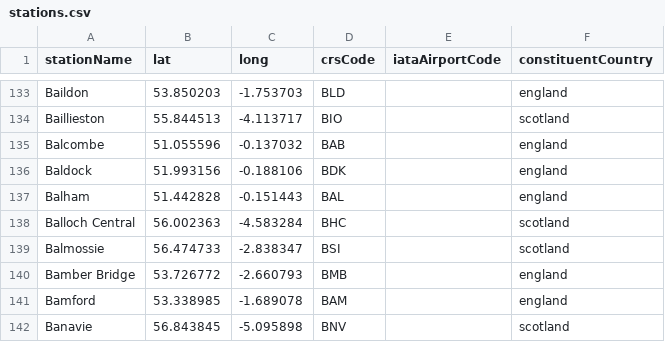
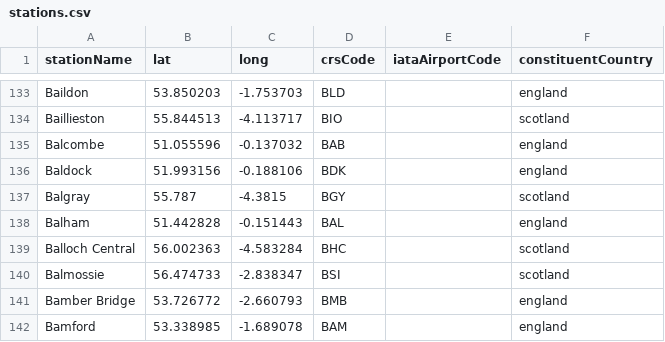
Before and after one commit to davwheat/uk-railway-stations, a CSV file: stations.csv, drawn as a sheet; only a part is shown, gaps mark what is left out; the shorter side is filled out with more unchanged rows.

Commit message:
feat: add Balgray (#32)

```diff
--- a/stations.csv
+++ b/stations.csv
@@ -136,2 +136,3 @@ Balcombe,51.055596,-0.137032,BAB,,england
 Baldock,51.993156,-0.188106,BDK,,england
+Balgray,55.787,-4.3815,BGY,,scotland
 Balham,51.442828,-0.151443,BAL,,england
```
